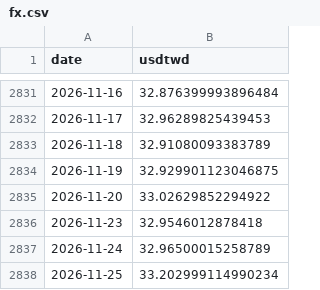
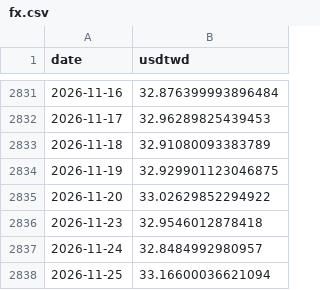
Before and after one commit to bamoo124-arch/tw-market-score, a CSV file: data/fx.csv, drawn as a sheet; only a part is shown, gaps mark what is left out.

```diff
--- a/data/fx.csv
+++ b/data/fx.csv
@@ -2836,3 +2836,3 @@ date,usdtwd
 2026-11-23,32.9546012878418
-2026-11-24,32.96500015258789
-2026-11-25,33.202999114990234
+2026-11-24,32.8484992980957
+2026-11-25,33.16600036621094
```
Also changed, not shown: 2 other files.
